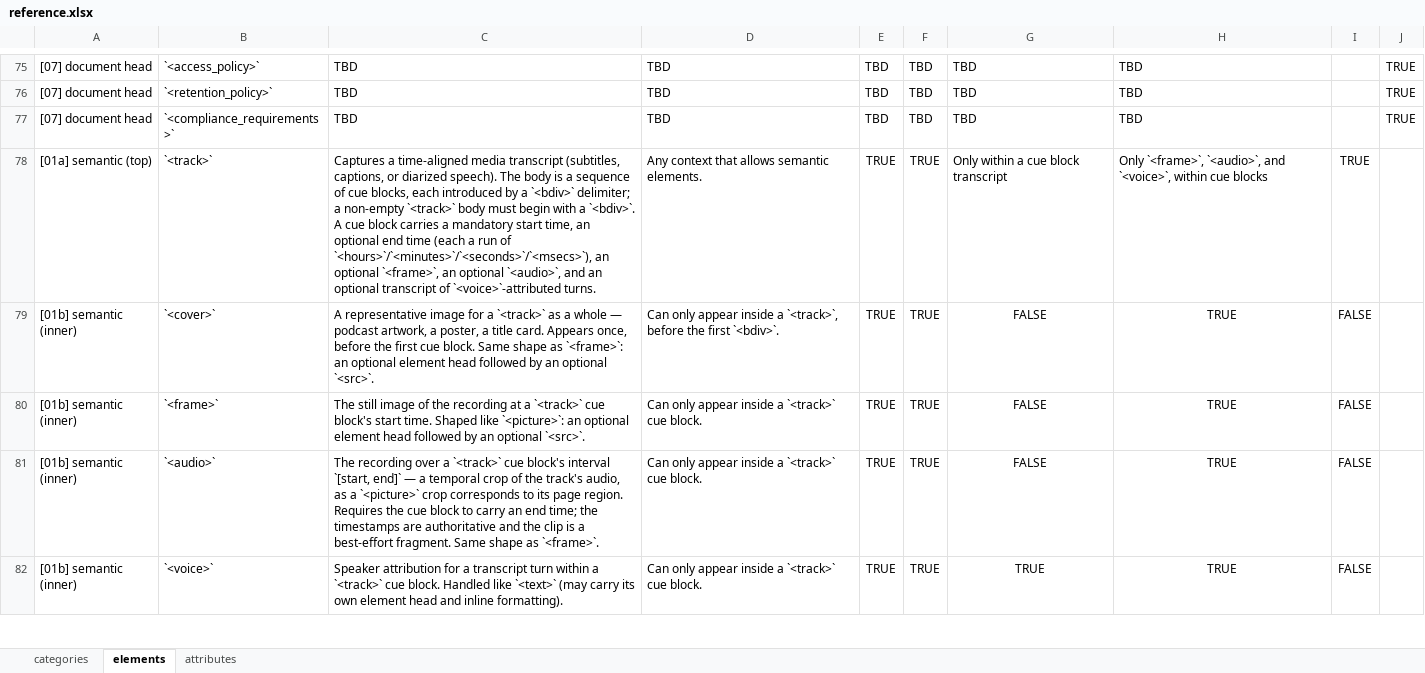
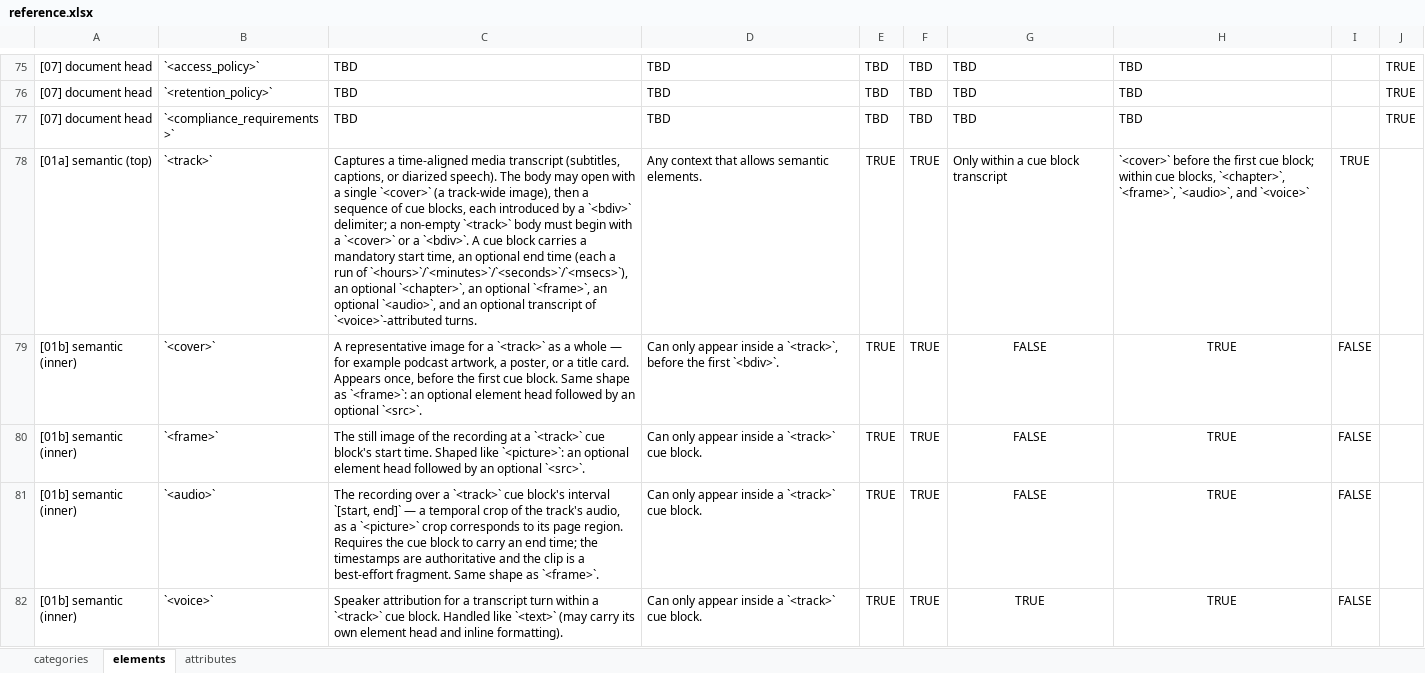
Before and after one commit to doclang-project/doclang, an Excel workbook: reference/input/reference.xlsx, sheet elements, drawn as a sheet; only a part is shown, gaps mark what is left out; values as stored, in another font and other column widths than the file's, no borders; the diff names each change by its address in the sheet, - before the commit and + after, or states it on an @@ line.

```diff
--- a/reference/input/reference.xlsx (sheet elements)
+++ b/reference/input/reference.xlsx (sheet elements)
-C78: …The body is a sequence of cue blocks, each introduced by a `<bdiv>` delimiter; a non-empty `<track>` body must begin with a `<bdiv>`. A cue block carries a mandatory start time, an optional end time (each a run of `<hours>`/`<minutes>`/`<seconds>`/`<msecs>`), an optional…
+C78: …The body may open with a single `<cover>` (a track-wide image), then a sequence of cue blocks, each introduced by a `<bdiv>` delimiter; a non-empty `<track>` body must begin with a `<cover>` or a `<bdiv>`. A cue block carries a mandatory start time, an optional end time (each a run of `<hours>`/`<minutes>`/`<seconds>`/`<msecs>`), an optional `<chapter>`, an optional…
-H78: Only `<frame>`, `<audio>`, and `<voice>`, within cue blocks
+H78: `<cover>` before the first cue block; within cue blocks, `<chapter>`, `<frame>`, `<audio>`, and `<voice>`
-C79: …whole — podcast artwork, a poster, a title…
+C79: …whole — for example podcast artwork, a poster, or a title…
```
Also changed, not shown: 1 other file.
